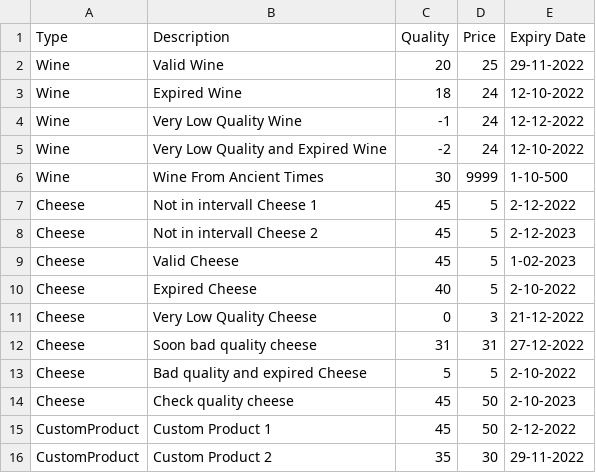
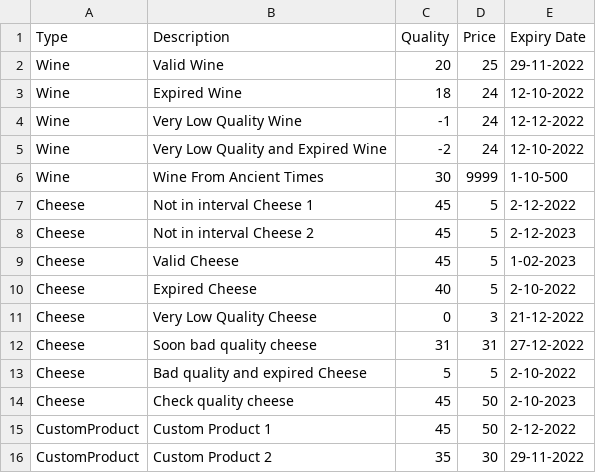
Before and after one commit to egegirit/super-markt, a CSV file: SuperDuperMarkt/Products.csv, drawn as a sheet.

Commit message:
Added more sample products
Added more sample products and more comments, fixed typos.

```diff
--- a/SuperDuperMarkt/Products.csv
+++ b/SuperDuperMarkt/Products.csv
@@ -6,4 +6,4 @@ Wine;Very Low Quality and Expired Wine;-2;24;12-10-2022
 Wine;Wine From Ancient Times;30;9999;1-10-500
-Cheese;Not in intervall Cheese 1;45;5;2-12-2022
-Cheese;Not in intervall Cheese 2;45;5;2-12-2023
+Cheese;Not in interval Cheese 1;45;5;2-12-2022
+Cheese;Not in interval Cheese 2;45;5;2-12-2023
 Cheese;Valid Cheese;45;5;1-02-2023
```
Also changed, not shown: 5 other files.
